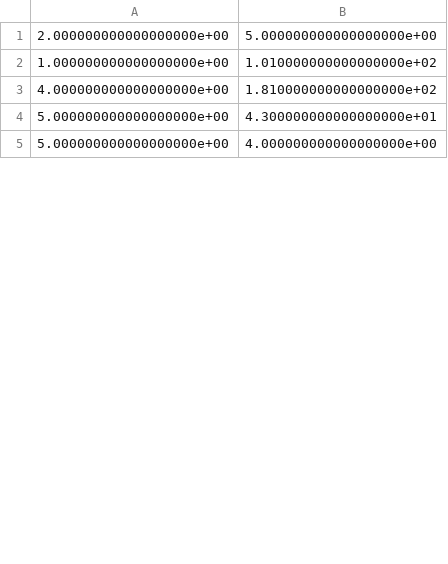
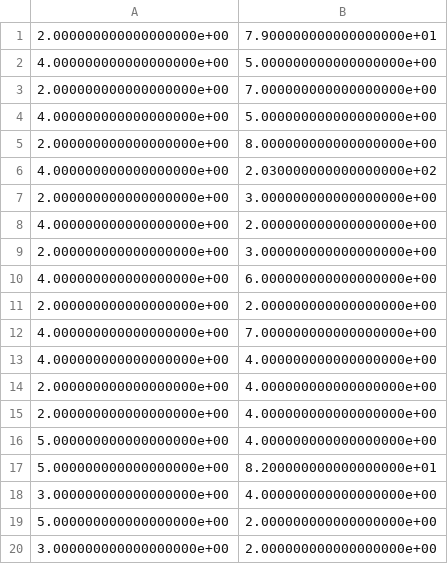
Before and after one commit to ericaltenburg/TXStateREU, a CSV file: timeline.csv, drawn as a sheet; only a part is shown; the diff covers the shown part only.

Commit message:
Fixing the timeline smoothing

```diff
--- a/timeline.csv
+++ b/timeline.csv
@@ -1,5 +1,20 @@
-2.000000000000000000e+00,5.000000000000000000e+00
-1.000000000000000000e+00,1.010000000000000000e+02
-4.000000000000000000e+00,1.810000000000000000e+02
-5.000000000000000000e+00,4.300000000000000000e+01
+2.000000000000000000e+00,7.900000000000000000e+01
+4.000000000000000000e+00,5.000000000000000000e+00
+2.000000000000000000e+00,7.000000000000000000e+00
+4.000000000000000000e+00,5.000000000000000000e+00
+2.000000000000000000e+00,8.000000000000000000e+00
+4.000000000000000000e+00,2.030000000000000000e+02
+2.000000000000000000e+00,3.000000000000000000e+00
+4.000000000000000000e+00,2.000000000000000000e+00
+2.000000000000000000e+00,3.000000000000000000e+00
+4.000000000000000000e+00,6.000000000000000000e+00
+2.000000000000000000e+00,2.000000000000000000e+00
+4.000000000000000000e+00,7.000000000000000000e+00
+4.000000000000000000e+00,4.000000000000000000e+00
+2.000000000000000000e+00,4.000000000000000000e+00
+2.000000000000000000e+00,4.000000000000000000e+00
 5.000000000000000000e+00,4.000000000000000000e+00
+5.000000000000000000e+00,8.200000000000000000e+01
+3.000000000000000000e+00,4.000000000000000000e+00
+5.000000000000000000e+00,2.000000000000000000e+00
+3.000000000000000000e+00,2.000000000000000000e+00
```
Also changed, not shown: 40 added rows, 12 removed rows, 3 moved rows and 8 edited cells elsewhere in this file, final_timeline.csv, predictions.csv, 3 other files.
